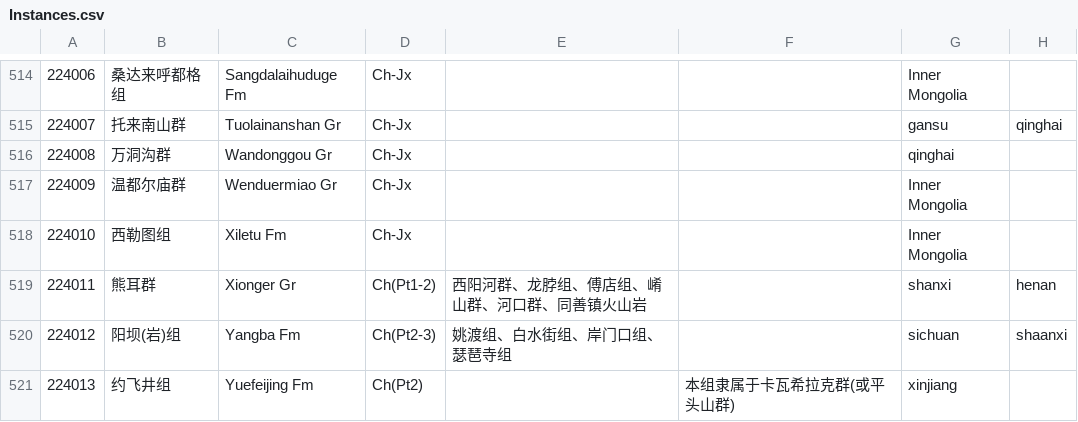
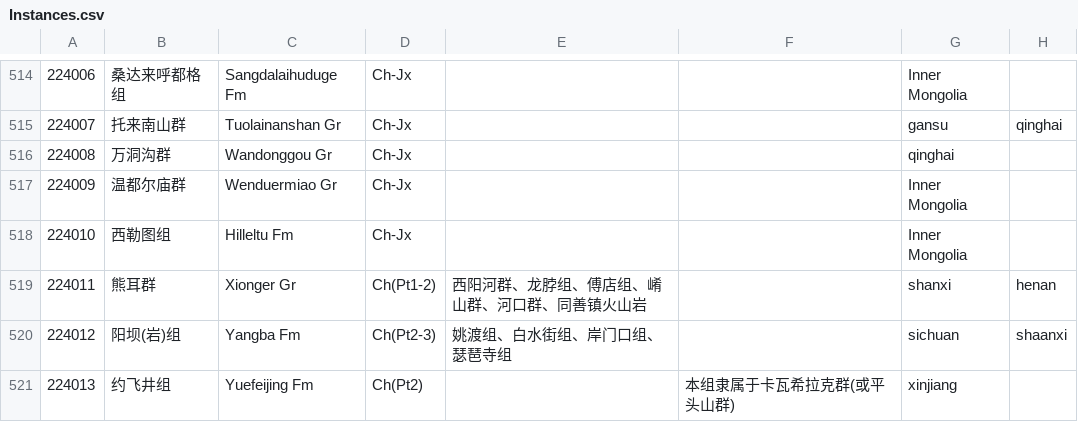
Before and after one commit to IGCCP/StraKG, a CSV file: Instances.csv, drawn as a sheet; only a part is shown, gaps mark what is left out; the diff names each change by its address in the sheet, - before the commit and + after, or states it on an @@ line.

Commit message:
Update Instances.csv

```diff
--- a/Instances.csv
+++ b/Instances.csv
-C518: Xiletu Fm
+C518: Hilleltu Fm
```
